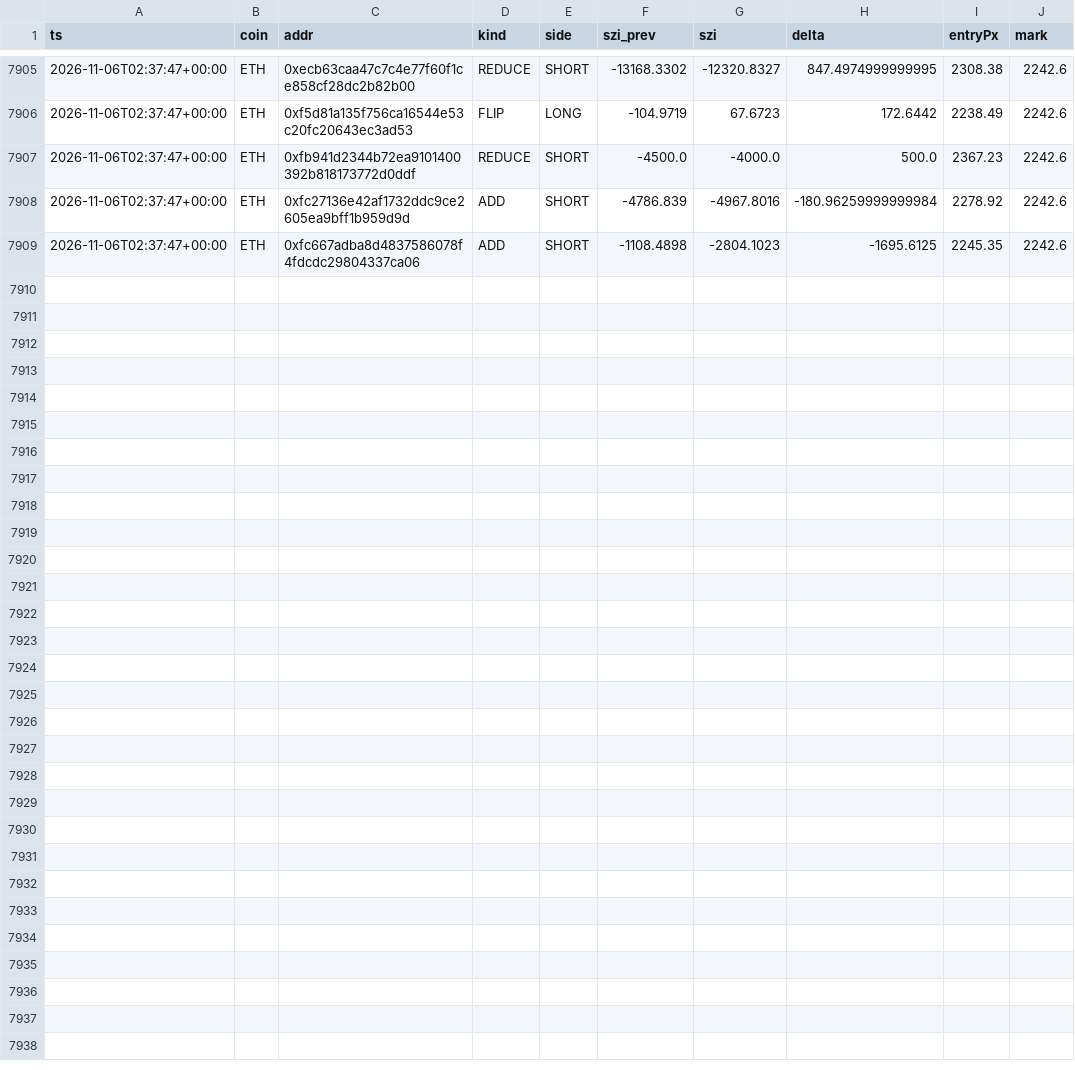
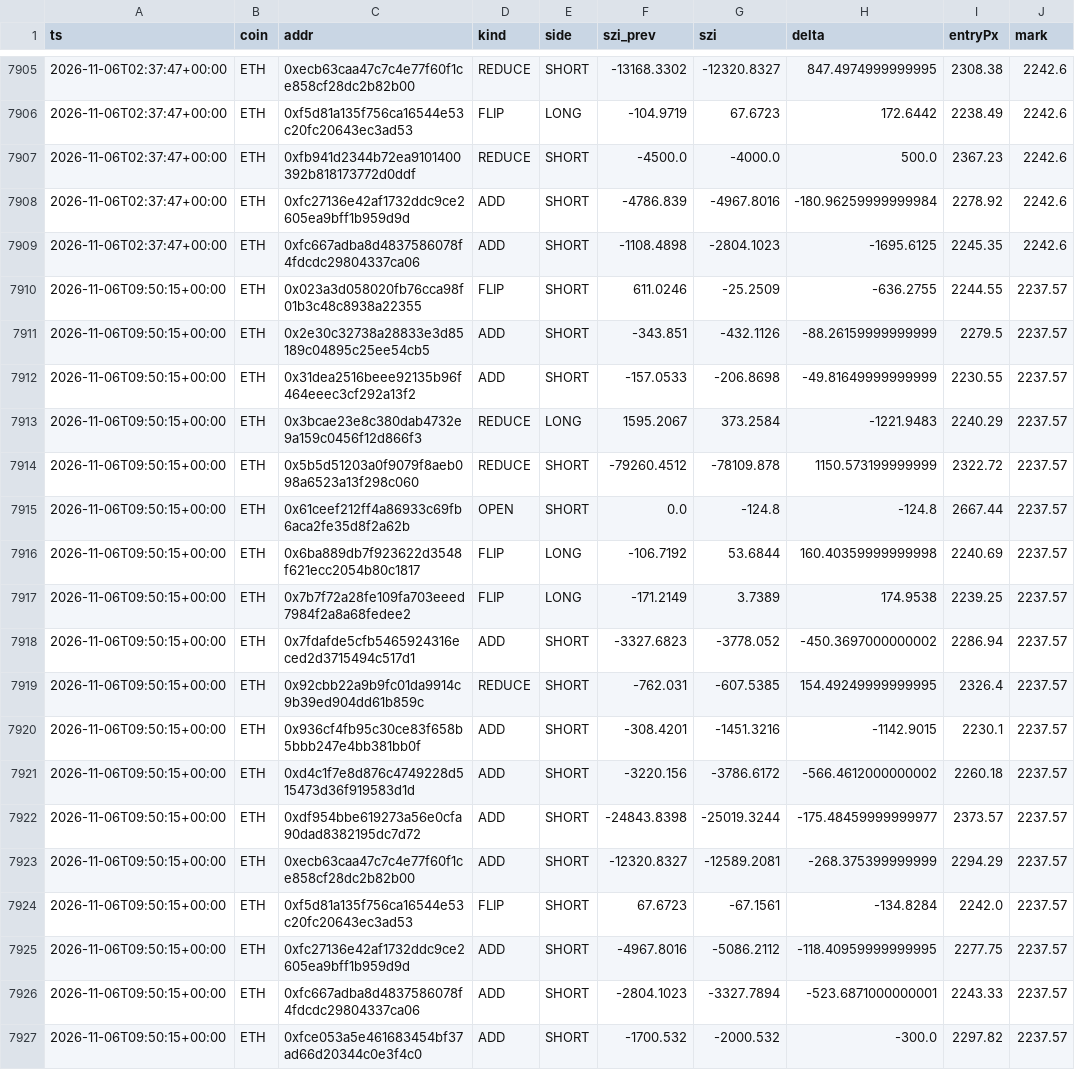
Before and after one commit to usa519831-tech/hl-whale-tracker, a CSV file: data/events_ETH.csv, drawn as a sheet; only a part is shown, gaps mark what is left out; the diff names each change by its address in the sheet, - before the commit and + after, or states it on an @@ line.

```diff
--- a/data/events_ETH.csv
+++ b/data/events_ETH.csv
+row 7910: 2026-11-06T09:50:15+00:00 | ETH | 0x023a3d058020fb76cca98f01b3c48c8938a22355 | FLIP | SHORT | 611.0246 | -25.2509 | -636.2755 | 2244.55 | 2237.57
+row 7911: 2026-11-06T09:50:15+00:00 | ETH | 0x2e30c32738a28833e3d85189c04895c25ee54cb5 | ADD | SHORT | -343.851 | -432.1126 | -88.26159999999999 | 2279.5 | 2237.57
+row 7912: 2026-11-06T09:50:15+00:00 | ETH | 0x31dea2516beee92135b96f464eeec3cf292a13f2 | ADD | SHORT | -157.0533 | -206.8698 | -49.81649999999999 | 2230.55 | 2237.57
+row 7913: 2026-11-06T09:50:15+00:00 | ETH | 0x3bcae23e8c380dab4732e9a159c0456f12d866f3 | REDUCE | LONG | 1595.2067 | 373.2584 | -1221.9483 | 2240.29 | 2237.57
+row 7914: 2026-11-06T09:50:15+00:00 | ETH | 0x5b5d51203a0f9079f8aeb098a6523a13f298c060 | REDUCE | SHORT | -79260.4512 | -78109.878 | 1150.573199999999 | 2322.72 | 2237.57
+row 7915: 2026-11-06T09:50:15+00:00 | ETH | 0x61ceef212ff4a86933c69fb6aca2fe35d8f2a62b | OPEN | SHORT | 0.0 | -124.8 | -124.8 | 2667.44 | 2237.57
+row 7916: 2026-11-06T09:50:15+00:00 | ETH | 0x6ba889db7f923622d3548f621ecc2054b80c1817 | FLIP | LONG | -106.7192 | 53.6844 | 160.40359999999998 | 2240.69 | 2237.57
+row 7917: 2026-11-06T09:50:15+00:00 | ETH | 0x7b7f72a28fe109fa703eeed7984f2a8a68fedee2 | FLIP | LONG | -171.2149 | 3.7389 | 174.9538 | 2239.25 | 2237.57
+row 7918: 2026-11-06T09:50:15+00:00 | ETH | 0x7fdafde5cfb5465924316eced2d3715494c517d1 | ADD | SHORT | -3327.6823 | -3778.052 | -450.3697000000002 | 2286.94 | 2237.57
+row 7919: 2026-11-06T09:50:15+00:00 | ETH | 0x92cbb22a9b9fc01da9914c9b39ed904dd61b859c | REDUCE | SHORT | -762.031 | -607.5385 | 154.49249999999995 | 2326.4 | 2237.57
+row 7920: 2026-11-06T09:50:15+00:00 | ETH | 0x936cf4fb95c30ce83f658b5bbb247e4bb381bb0f | ADD | SHORT | -308.4201 | -1451.3216 | -1142.9015 | 2230.1 | 2237.57
+row 7921: 2026-11-06T09:50:15+00:00 | ETH | 0xd4c1f7e8d876c4749228d515473d36f919583d1d | ADD | SHORT | -3220.156 | -3786.6172 | -566.4612000000002 | 2260.18 | 2237.57
+row 7922: 2026-11-06T09:50:15+00:00 | ETH | 0xdf954bbe619273a56e0cfa90dad8382195dc7d72 | ADD | SHORT | -24843.8398 | -25019.3244 | -175.48459999999977 | 2373.57 | 2237.57
+row 7923: 2026-11-06T09:50:15+00:00 | ETH | 0xecb63caa47c7c4e77f60f1ce858cf28dc2b82b00 | ADD | SHORT | -12320.8327 | -12589.2081 | -268.375399999999 | 2294.29 | 2237.57
+row 7924: 2026-11-06T09:50:15+00:00 | ETH | 0xf5d81a135f756ca16544e53c20fc20643ec3ad53 | FLIP | SHORT | 67.6723 | -67.1561 | -134.8284 | 2242.0 | 2237.57
+row 7925: 2026-11-06T09:50:15+00:00 | ETH | 0xfc27136e42af1732ddc9ce2605ea9bff1b959d9d | ADD | SHORT | -4967.8016 | -5086.2112 | -118.40959999999995 | 2277.75 | 2237.57
+row 7926: 2026-11-06T09:50:15+00:00 | ETH | 0xfc667adba8d4837586078f4fdcdc29804337ca06 | ADD | SHORT | -2804.1023 | -3327.7894 | -523.6871000000001 | 2243.33 | 2237.57
+row 7927: 2026-11-06T09:50:15+00:00 | ETH | 0xfce053a5e461683454bf37ad66d20344c0e3f4c0 | ADD | SHORT | -1700.532 | -2000.532 | -300.0 | 2297.82 | 2237.57
```
Also changed, not shown: data/agg_BTC.csv, data/agg_ETH.csv, 7 other files.
